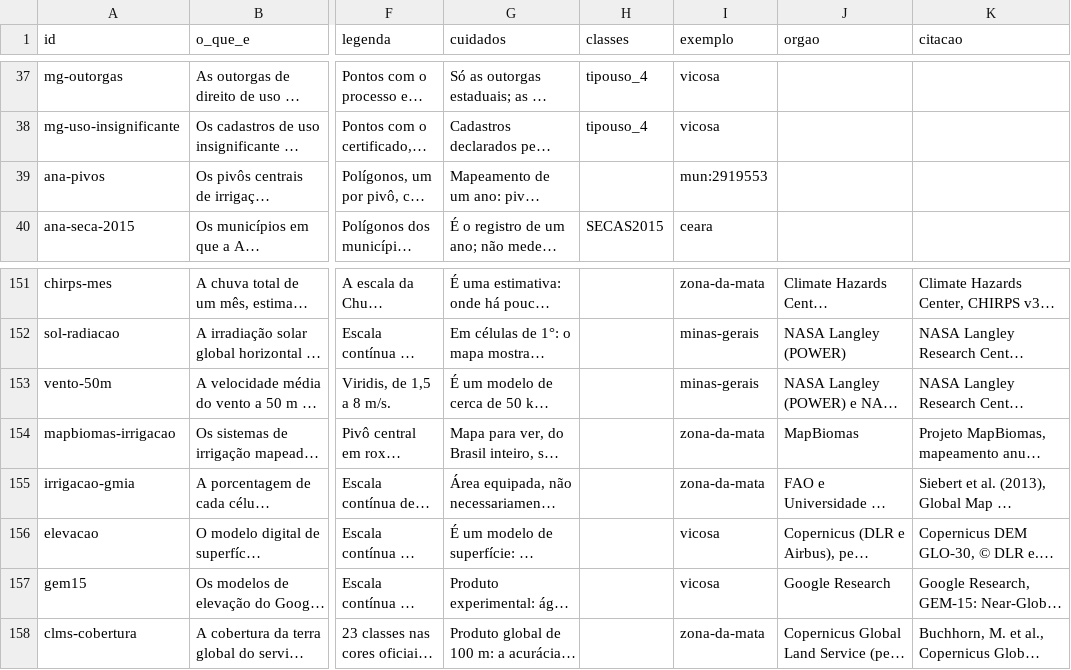
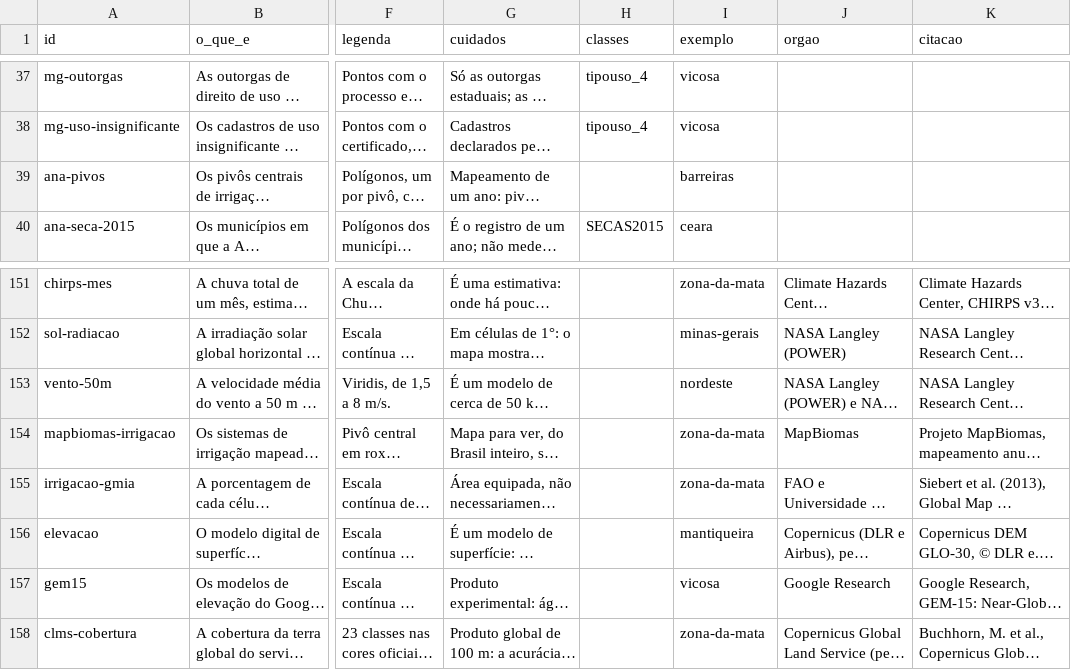
Before and after one commit to elpidioassinaturas/BrasilData, a CSV file: fichas.csv, drawn as a sheet; only a part is shown, gaps mark what is left out; long unchanged cells end in …; the diff names each change by its address in the sheet, - before the commit and + after, or states it on an @@ line.

```diff
--- a/fichas.csv
+++ b/fichas.csv
-I39 (exemplo): mun:2919553
+I39 (exemplo): barreiras
-I153 (exemplo): minas-gerais
+I153 (exemplo): nordeste
-I156 (exemplo): vicosa
+I156 (exemplo): mantiqueira
```
Also changed, not shown: 9 other files.
